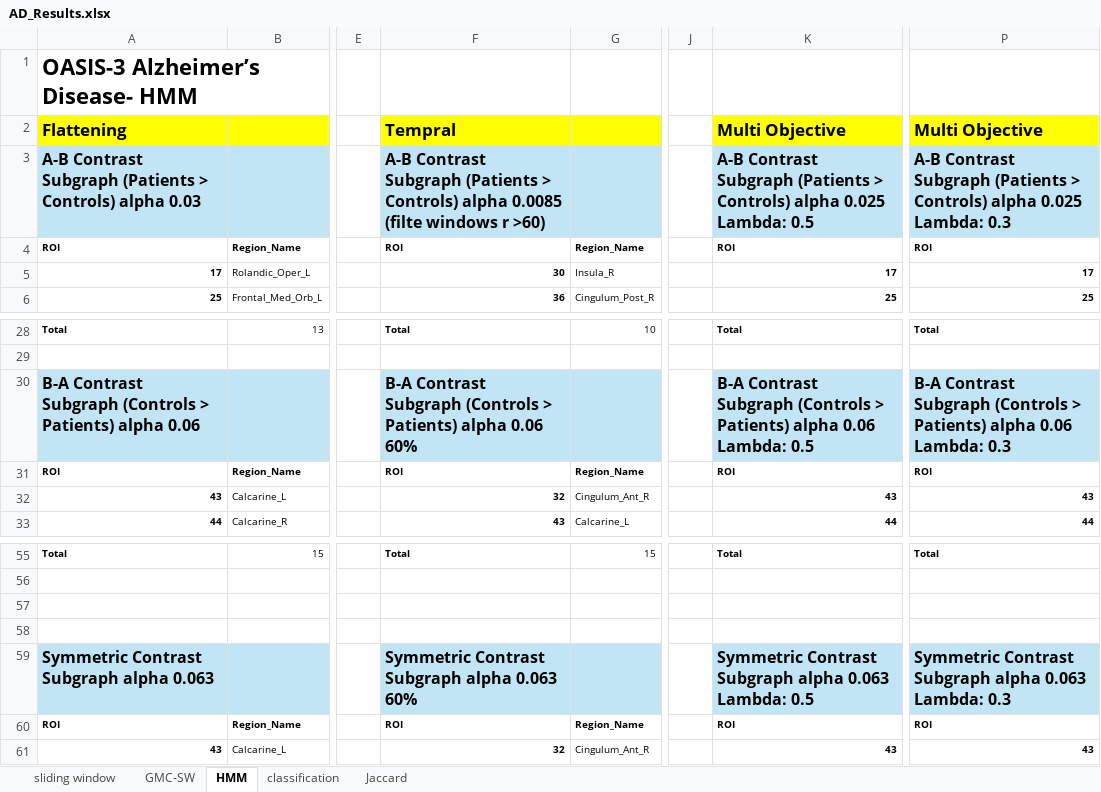
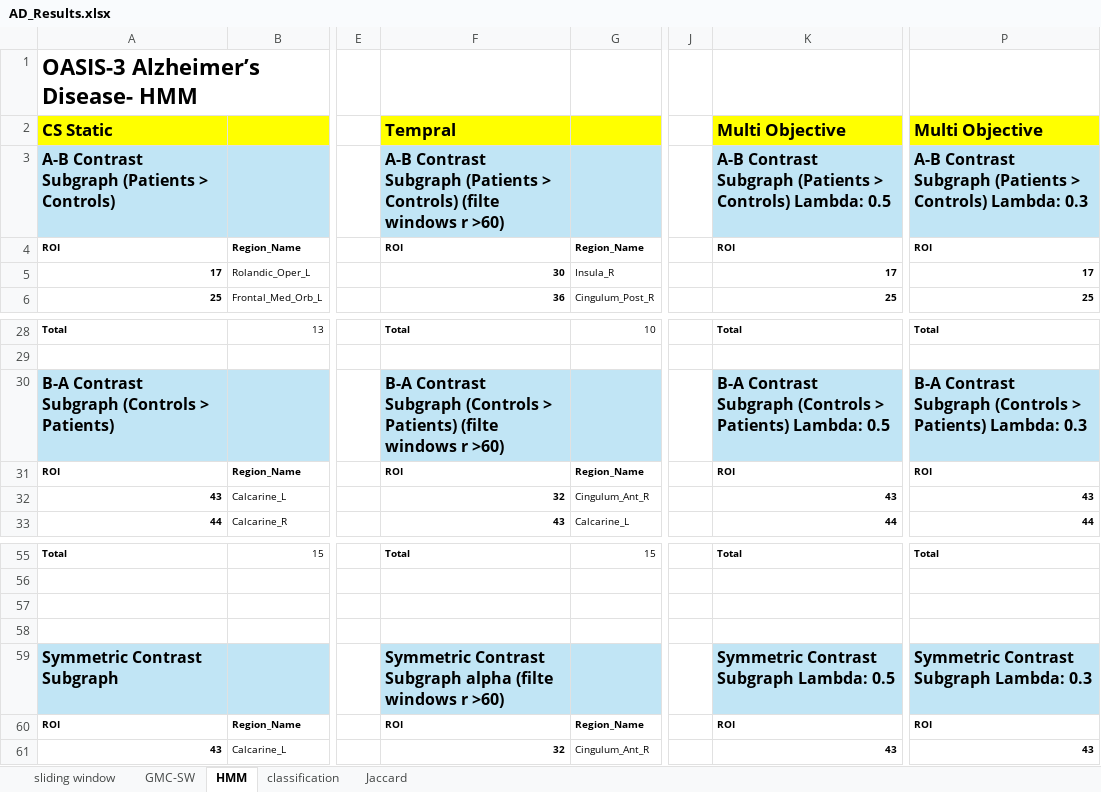
Before and after one commit to Nhaiya/dynamic_CS, an Excel workbook: Results/AD_Results.xlsx, sheet HMM, drawn as a sheet; only a part is shown, gaps mark what is left out; values as stored, in another font and other column widths than the file's, no borders; removed rows and columns are numbered as before the commit, all else as after; rows hold the shown columns only; the diff names each change by its address in the sheet, - before the commit and + after, or states it on an @@ line.

```diff
--- a/Results/AD_Results.xlsx (sheet HMM)
+++ b/Results/AD_Results.xlsx (sheet HMM)
-A2: Flattening
+A2: CS Static
-A3: …> Controls) alpha 0.03
+A3: …> Controls)
-F3: …> Controls) alpha 0.0085 (filte windows…
+F3: …> Controls) (filte windows…
-K3: …> Controls) alpha 0.025 Lambda: 0.5
+K3: …> Controls) Lambda: 0.5
-P3: …> Controls) alpha 0.025 Lambda: 0.3
+P3: …> Controls) Lambda: 0.3
-A30: …> Patients) alpha 0.06
+A30: …> Patients)
-F30: …> Patients) alpha 0.06 60%
+F30: …> Patients) (filte windows r >60)
-K30: …> Patients) alpha 0.06 Lambda: 0.5
+K30: …> Patients) Lambda: 0.5
-P30: …> Patients) alpha 0.06 Lambda: 0.3
+P30: …> Patients) Lambda: 0.3
-row 59: Symmetric Contrast Subgraph alpha 0.063 |  |  | Symmetric Contrast Subgraph alpha 0.063 60% |  |  | Symmetric Contrast Subgraph alpha 0.063 Lambda: 0.5 | Symmetric Contrast Subgraph alpha 0.063 Lambda: 0.3
+row 59: Symmetric Contrast Subgraph |  |  | Symmetric Contrast Subgraph alpha (filte windows r >60) |  |  | Symmetric Contrast Subgraph Lambda: 0.5 | Symmetric Contrast Subgraph Lambda: 0.3
```
Also changed, not shown: sheet classification, sheet GMC-SW, sheet sliding window, Results/MS_Results.xlsx, Results/PD_Results.xlsx, 1 other file.
